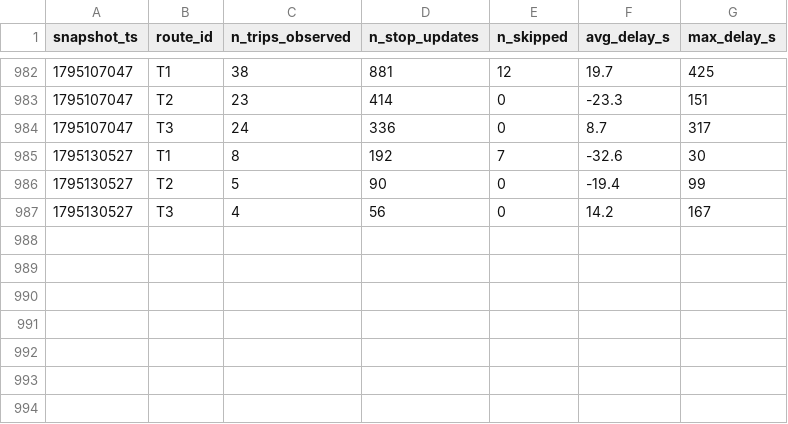
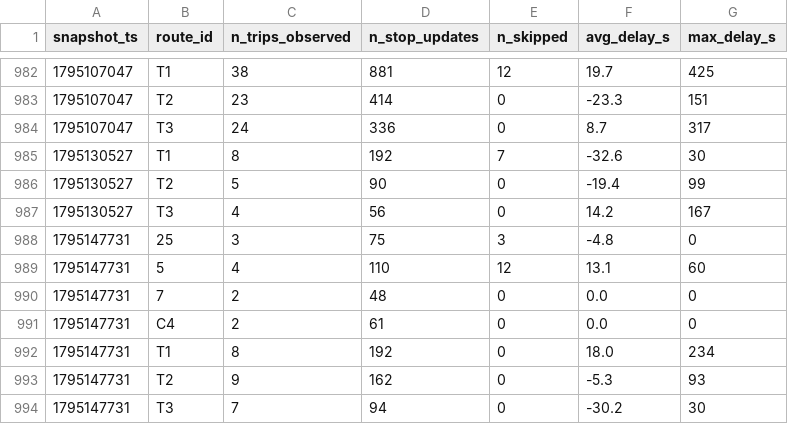
Before and after one commit to adam-hassen-Bi/smart-mobility-lemans-TD2, a CSV file: data/history/route_delays_2026-11.csv, drawn as a sheet; only a part is shown, gaps mark what is left out; the diff names each change by its address in the sheet, - before the commit and + after, or states it on an @@ line.

```diff
--- a/data/history/route_delays_2026-11.csv
+++ b/data/history/route_delays_2026-11.csv
+row 988: 1795147731 | 25 | 3 | 75 | 3 | -4.8 | 0
+row 989: 1795147731 | 5 | 4 | 110 | 12 | 13.1 | 60
+row 990: 1795147731 | 7 | 2 | 48 | 0 | 0.0 | 0
+row 991: 1795147731 | C4 | 2 | 61 | 0 | 0.0 | 0
+row 992: 1795147731 | T1 | 8 | 192 | 0 | 18.0 | 234
+row 993: 1795147731 | T2 | 9 | 162 | 0 | -5.3 | 93
+row 994: 1795147731 | T3 | 7 | 94 | 0 | -30.2 | 30
```
Also changed, not shown: 2 other files.
